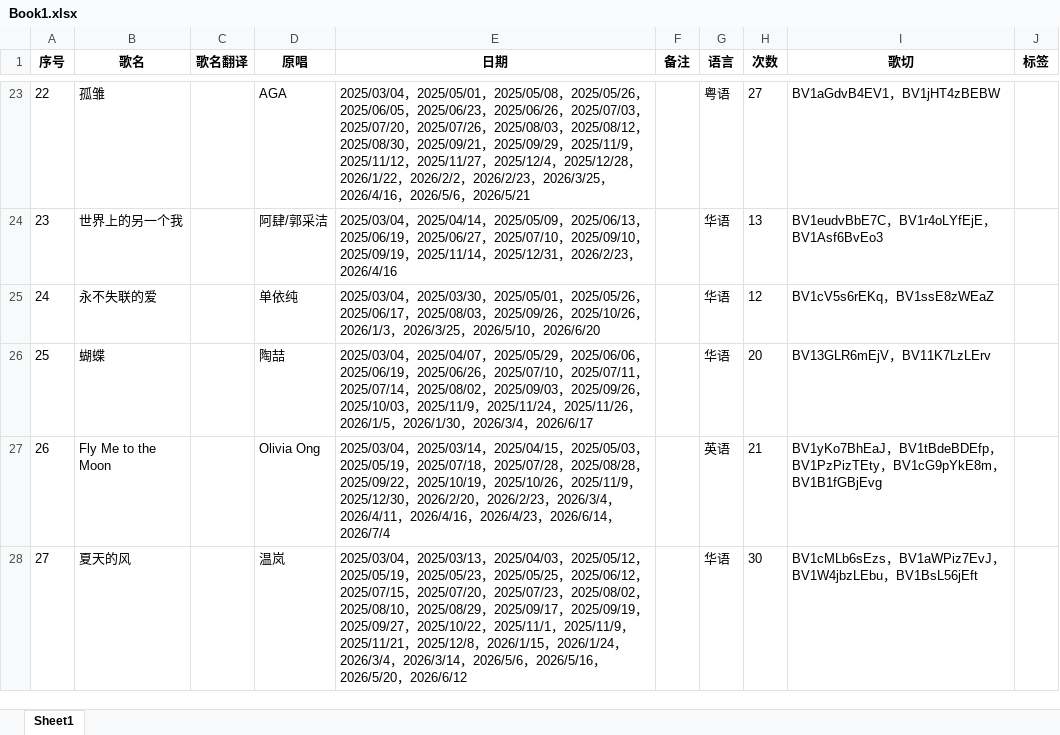
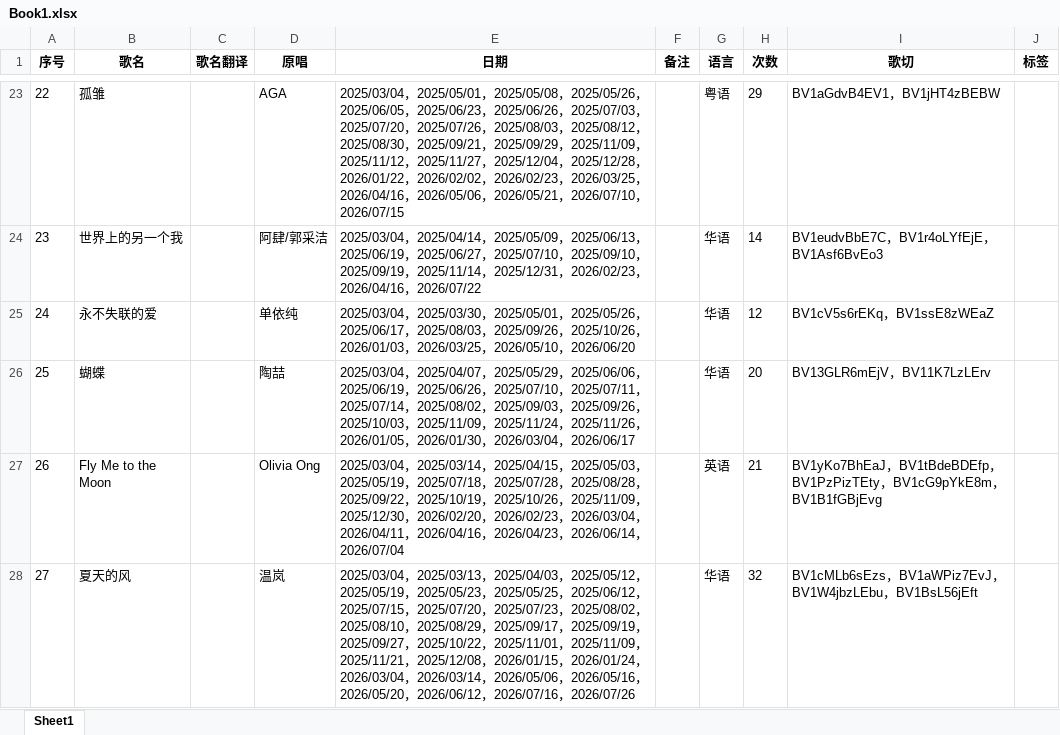
Before and after one commit to Pecco-314/mit3uri-song-list, an Excel workbook: scripts/Book1.xlsx, sheet Sheet1, drawn as a sheet; only a part is shown, gaps mark what is left out; values as stored, in another font and other column widths than the file's, no borders; the diff covers the shown part only; the diff names each change by its address in the sheet, - before the commit and + after, or states it on an @@ line.

```diff
--- a/scripts/Book1.xlsx (sheet Sheet1)
+++ b/scripts/Book1.xlsx (sheet Sheet1)
-E23 (日期): …2025/09/29，2025/11/9，2025/11/12，2025/11/27，2025/12/4，2025/12/28，2026/1/22，2026/2/2，2026/2/23，2026/3/25，2026/4/16，2026/5/6，2026/5/21
+E23 (日期): …2025/09/29，2025/11/09，2025/11/12，2025/11/27，2025/12/04，2025/12/28，2026/01/22，2026/02/02，2026/02/23，2026/03/25，2026/04/16，2026/05/06，2026/05/21，2026/07/10，2026/07/15
-H23 (次数): 27
+H23 (次数): 29
-E24 (日期): …2025/12/31，2026/2/23，2026/4/16
+E24 (日期): …2025/12/31，2026/02/23，2026/04/16，2026/07/22
-H24 (次数): 13
+H24 (次数): 14
-E25 (日期): …2025/10/26，2026/1/3，2026/3/25，2026/5/10，2026/6/20
+E25 (日期): …2025/10/26，2026/01/03，2026/03/25，2026/05/10，2026/06/20
-E26 (日期): …2025/10/03，2025/11/9，2025/11/24，2025/11/26，2026/1/5，2026/1/30，2026/3/4，2026/6/17
+E26 (日期): …2025/10/03，2025/11/09，2025/11/24，2025/11/26，2026/01/05，2026/01/30，2026/03/04，2026/06/17
-E27 (日期): …2025/10/26，2025/11/9，2025/12/30，2026/2/20，2026/2/23，2026/3/4，2026/4/11，2026/4/16，2026/4/23，2026/6/14，2026/7/4
+E27 (日期): …2025/10/26，2025/11/09，2025/12/30，2026/02/20，2026/02/23，2026/03/04，2026/04/11，2026/04/16，2026/04/23，2026/06/14，2026/07/04
-E28 (日期): …2025/10/22，2025/11/1，2025/11/9，2025/11/21，2025/12/8，2026/1/15，2026/1/24，2026/3/4，2026/3/14，2026/5/6，2026/5/16，2026/5/20，2026/6/12
+E28 (日期): …2025/10/22，2025/11/01，2025/11/09，2025/11/21，2025/12/08，2026/01/15，2026/01/24，2026/03/04，2026/03/14，2026/05/06，2026/05/16，2026/05/20，2026/06/12，2026/07/16，2026/07/26
-H28 (次数): 30
+H28 (次数): 32
```
Also changed, not shown: 7 added rows and 910 edited cells elsewhere in this sheet.
